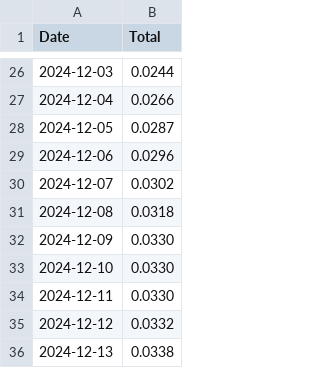
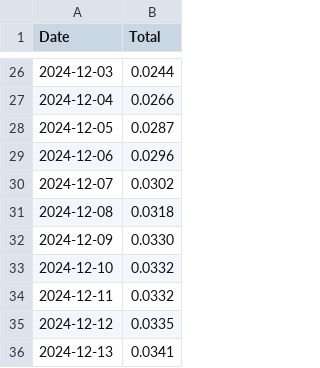
Before and after one commit to SallyKolodny/xmr, a CSV file: data/p2pool_payouts.csv, drawn as a sheet; only a part is shown, gaps mark what is left out.

Commit message:
Updated P2Pool Payouts

```diff
--- a/data/p2pool_payouts.csv
+++ b/data/p2pool_payouts.csv
@@ -32,5 +32,5 @@ Date,Total
 2024-12-09,0.0330
-2024-12-10,0.0330
-2024-12-11,0.0330
-2024-12-12,0.0332
-2024-12-13,0.0338
+2024-12-10,0.0332
+2024-12-11,0.0332
+2024-12-12,0.0335
+2024-12-13,0.0341
```
